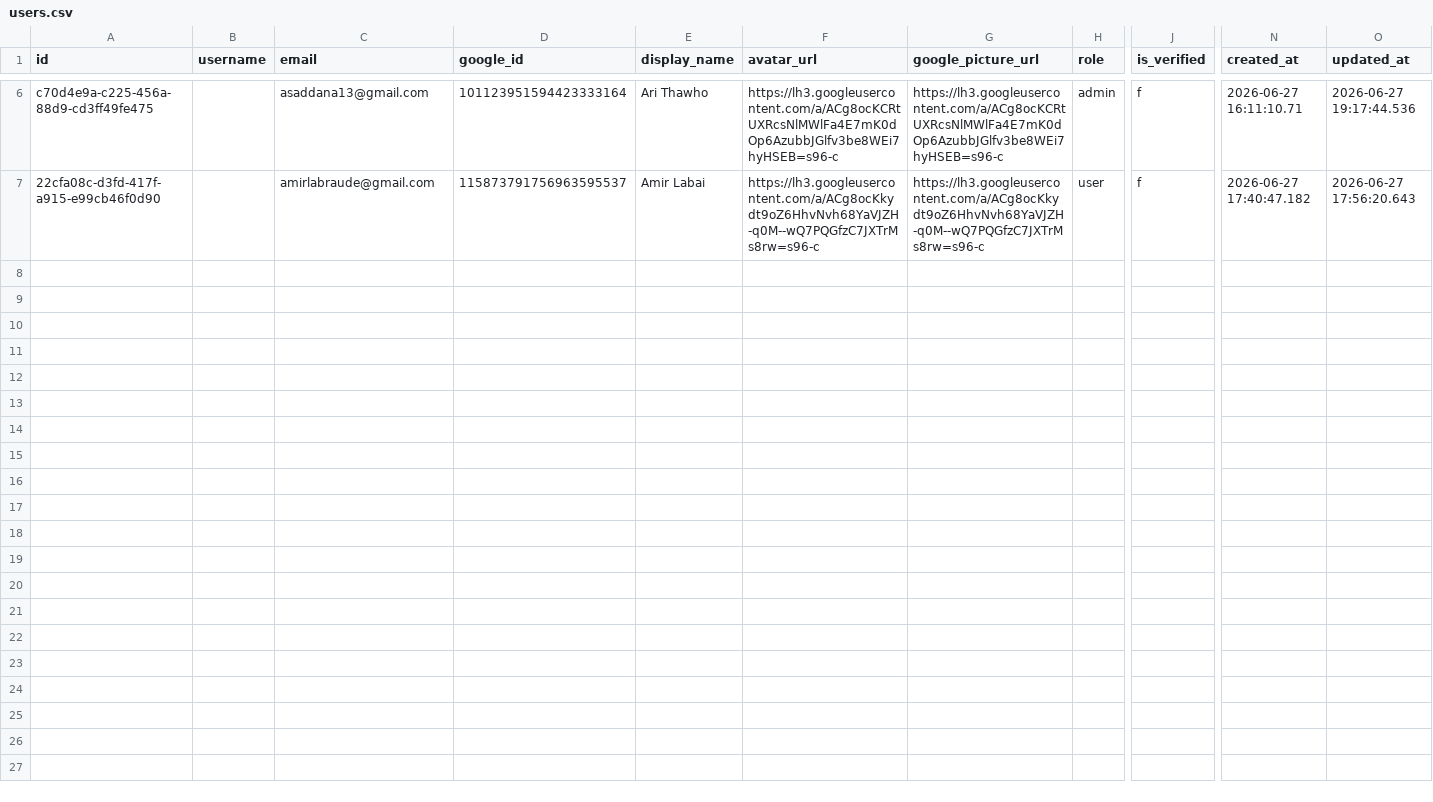
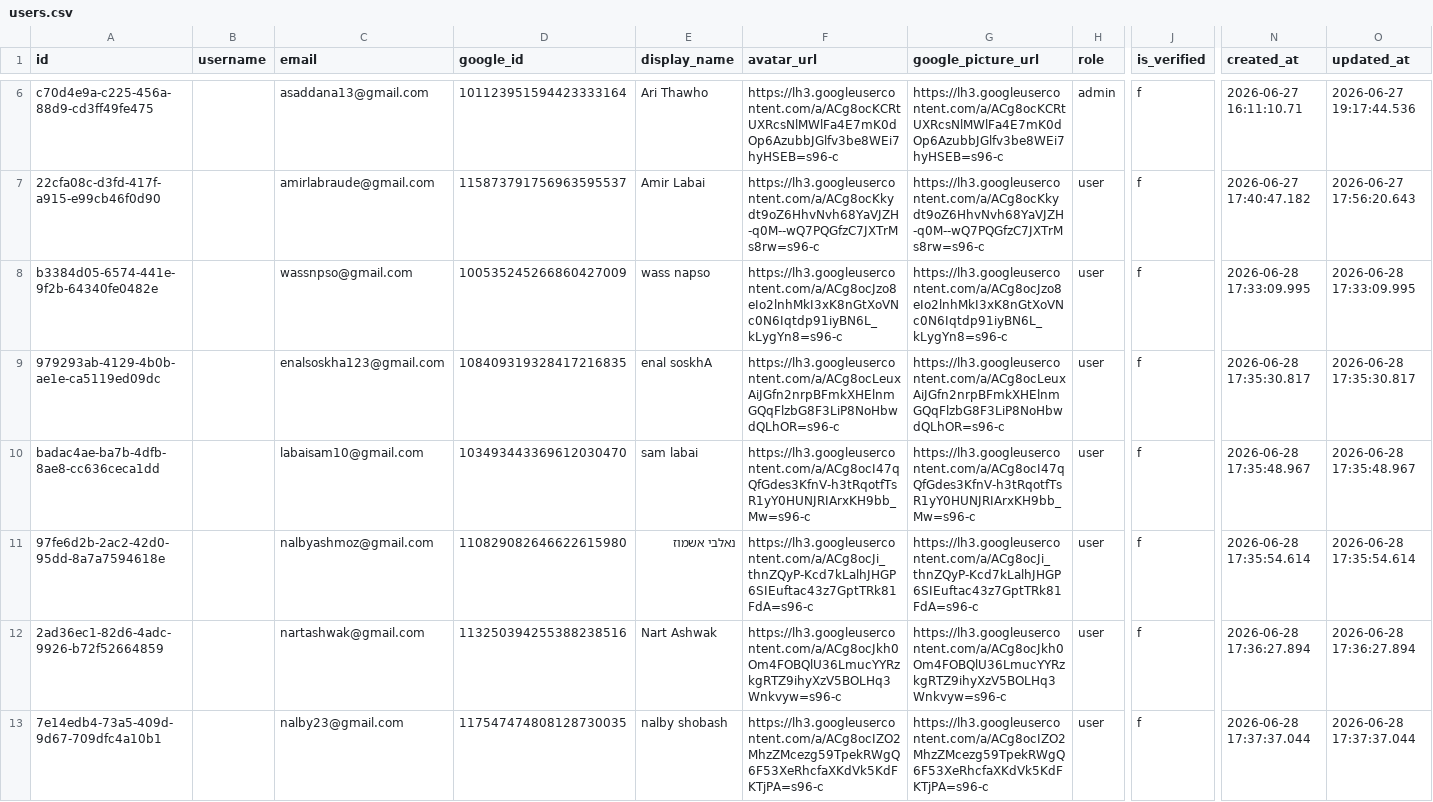
Before and after one commit to Amirlabai/ramadan-tournament, a CSV file: archive/postgres/users.csv, drawn as a sheet; only a part is shown, gaps mark what is left out; rows hold the shown columns only; the diff covers the shown part only; the diff names each change by its address in the sheet, - before the commit and + after, or states it on an @@ line.

```diff
--- a/archive/postgres/users.csv
+++ b/archive/postgres/users.csv
+row 8: b3384d05-6574-441e-9f2b-64340fe0482e |  | wassnpso@gmail.com | 100535245266860427009 | wass napso | https://lh3.googleusercontent.com/a/ACg8ocJzo8eIo2lnhMkI3xK8nGtXoVNc0N6Iqtdp91iyBN6L_kLygYn8=s96-c | https://lh3.googleusercontent.com/a/ACg8ocJzo8eIo2lnhMkI3xK8nGtXoVNc0N6Iqtdp91iyBN6L_kLygYn8=s96-c | user | f | 2026-06-28 17:33:09.995 | 2026-06-28 17:33:09.995
+row 9: 979293ab-4129-4b0b-ae1e-ca5119ed09dc |  | enalsoskha123@gmail.com | 108409319328417216835 | enal soskhA | https://lh3.googleusercontent.com/a/ACg8ocLeuxAiJGfn2nrpBFmkXHElnmGQqFlzbG8F3LiP8NoHbwdQLhOR=s96-c | https://lh3.googleusercontent.com/a/ACg8ocLeuxAiJGfn2nrpBFmkXHElnmGQqFlzbG8F3LiP8NoHbwdQLhOR=s96-c | user | f | 2026-06-28 17:35:30.817 | 2026-06-28 17:35:30.817
+row 10: badac4ae-ba7b-4dfb-8ae8-cc636ceca1dd |  | labaisam10@gmail.com | 103493443369612030470 | sam labai | https://lh3.googleusercontent.com/a/ACg8ocI47qQfGdes3KfnV-h3tRqotfTsR1yY0HUNJRIArxKH9bb_Mw=s96-c | https://lh3.googleusercontent.com/a/ACg8ocI47qQfGdes3KfnV-h3tRqotfTsR1yY0HUNJRIArxKH9bb_Mw=s96-c | user | f | 2026-06-28 17:35:48.967 | 2026-06-28 17:35:48.967
+row 11: 97fe6d2b-2ac2-42d0-95dd-8a7a7594618e |  | nalbyashmoz@gmail.com | 110829082646622615980 | נאלבי אשמוז | https://lh3.googleusercontent.com/a/ACg8ocJi_thnZQyP-Kcd7kLalhJHGP6SIEuftac43z7GptTRk81FdA=s96-c | https://lh3.googleusercontent.com/a/ACg8ocJi_thnZQyP-Kcd7kLalhJHGP6SIEuftac43z7GptTRk81FdA=s96-c | user | f | 2026-06-28 17:35:54.614 | 2026-06-28 17:35:54.614
+row 12: 2ad36ec1-82d6-4adc-9926-b72f52664859 |  | nartashwak@gmail.com | 113250394255388238516 | Nart Ashwak | https://lh3.googleusercontent.com/a/ACg8ocJkh0Om4FOBQlU36LmucYYRzkgRTZ9ihyXzV5BOLHq3Wnkvyw=s96-c | https://lh3.googleusercontent.com/a/ACg8ocJkh0Om4FOBQlU36LmucYYRzkgRTZ9ihyXzV5BOLHq3Wnkvyw=s96-c | user | f | 2026-06-28 17:36:27.894 | 2026-06-28 17:36:27.894
+row 13: 7e14edb4-73a5-409d-9d67-709dfc4a10b1 |  | nalby23@gmail.com | 117547474808128730035 | nalby shobash | https://lh3.googleusercontent.com/a/ACg8ocIZO2MhzZMcezg59TpekRWgQ6F53XeRhcfaXKdVk5KdFKTjPA=s96-c | https://lh3.googleusercontent.com/a/ACg8ocIZO2MhzZMcezg59TpekRWgQ6F53XeRhcfaXKdVk5KdFKTjPA=s96-c | user | f | 2026-06-28 17:37:37.044 | 2026-06-28 17:37:37.044
```
Also changed, not shown: 6 added rows elsewhere in this file, archive/postgres/players.csv, archive/postgres/season_registrations.csv, 3 other files.
